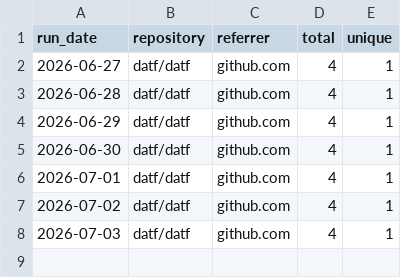
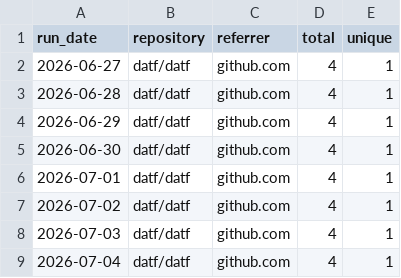
Before and after one commit to datf/datf, a CSV file: data/github_referrers.csv, drawn as a sheet.

```diff
--- a/data/github_referrers.csv
+++ b/data/github_referrers.csv
@@ -8 +8,2 @@ run_date,repository,referrer,total,unique
 2026-07-03,datf/datf,github.com,4,1
+2026-07-04,datf/datf,github.com,4,1
```
Also changed, not shown: data/github_paths.csv, data/github_traffic.csv.
